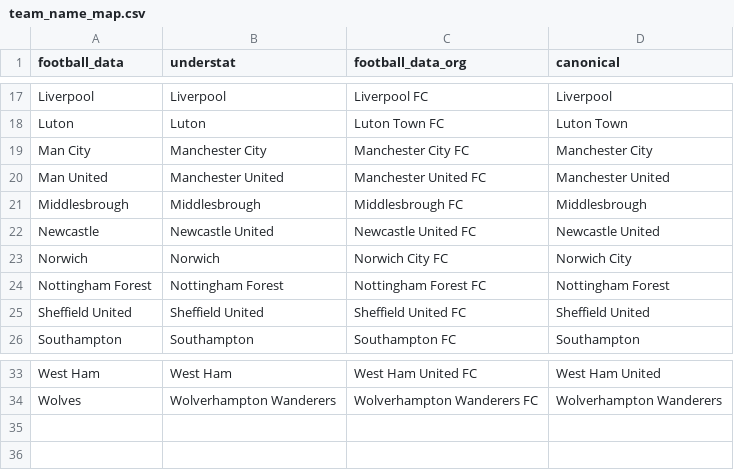
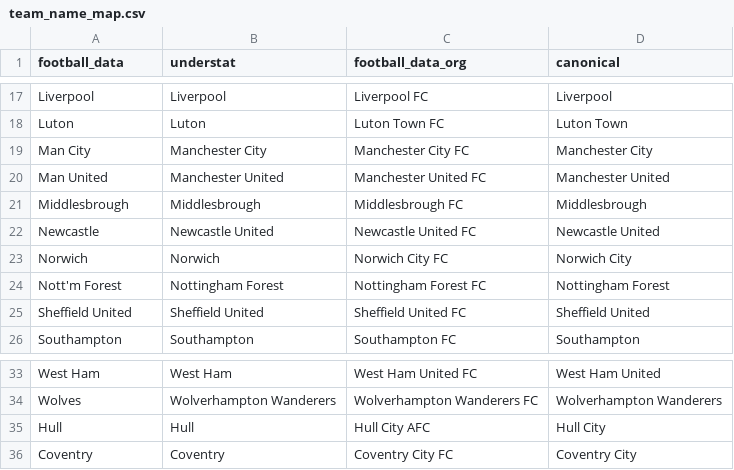
Before and after one commit to douglasbrit0/epl-model, a CSV file: data/team_name_map.csv, drawn as a sheet; only a part is shown, gaps mark what is left out.

```diff
--- a/data/team_name_map.csv
+++ b/data/team_name_map.csv
@@ -23,3 +23,3 @@ Newcastle,Newcastle United,Newcastle United FC,Newcastle United
 Norwich,Norwich,Norwich City FC,Norwich City
-Nottingham Forest,Nottingham Forest,Nottingham Forest FC,Nottingham Forest
+Nott'm Forest,Nottingham Forest,Nottingham Forest FC,Nottingham Forest
 Sheffield United,Sheffield United,Sheffield United FC,Sheffield United
@@ -34 +34,3 @@ West Ham,West Ham,West Ham United FC,West Ham United
 Wolves,Wolverhampton Wanderers,Wolverhampton Wanderers FC,Wolverhampton Wanderers
+Hull,Hull,Hull City AFC,Hull City
+Coventry,Coventry,Coventry City FC,Coventry City
```
Also changed, not shown: 20 other files.
